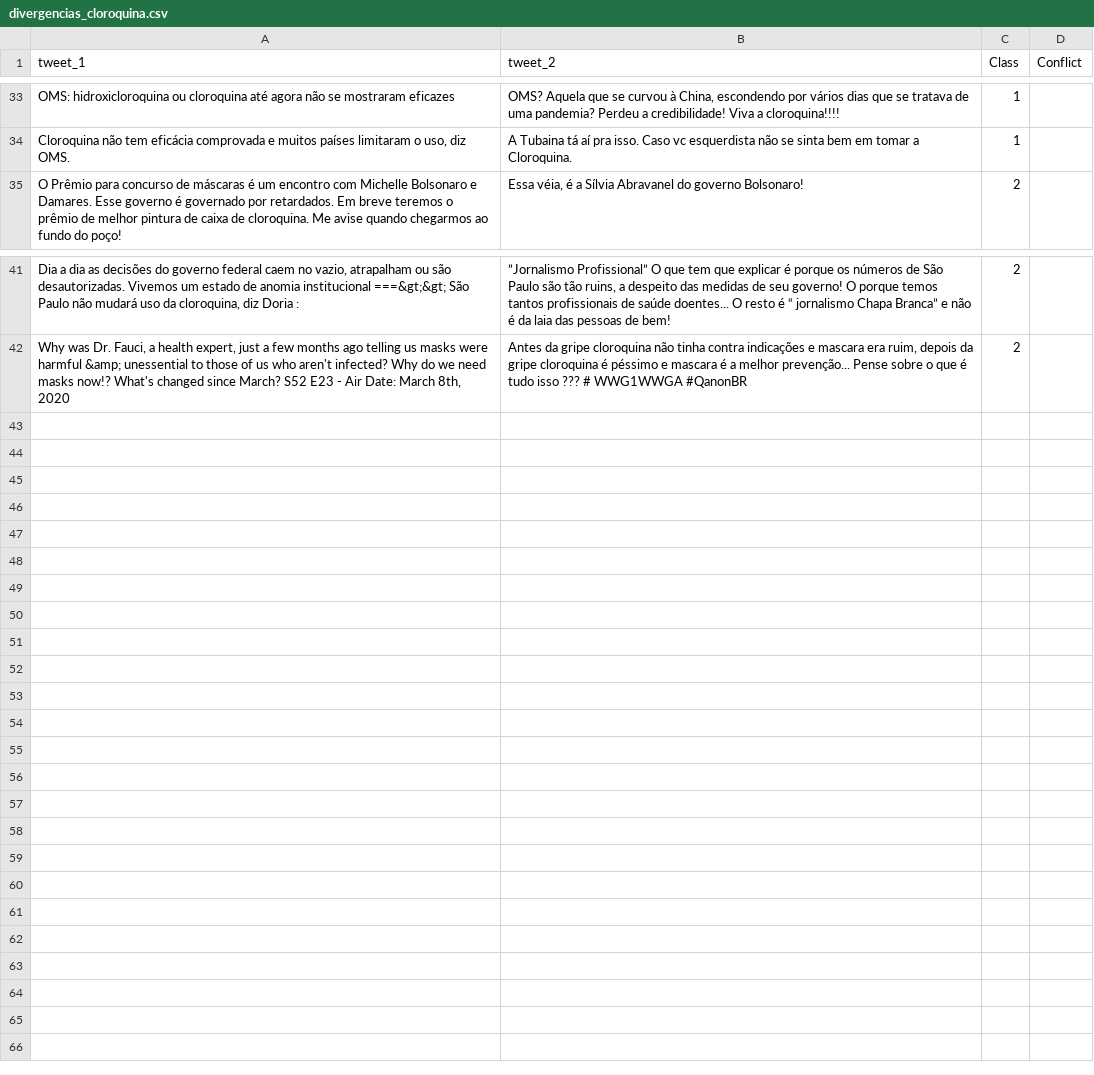
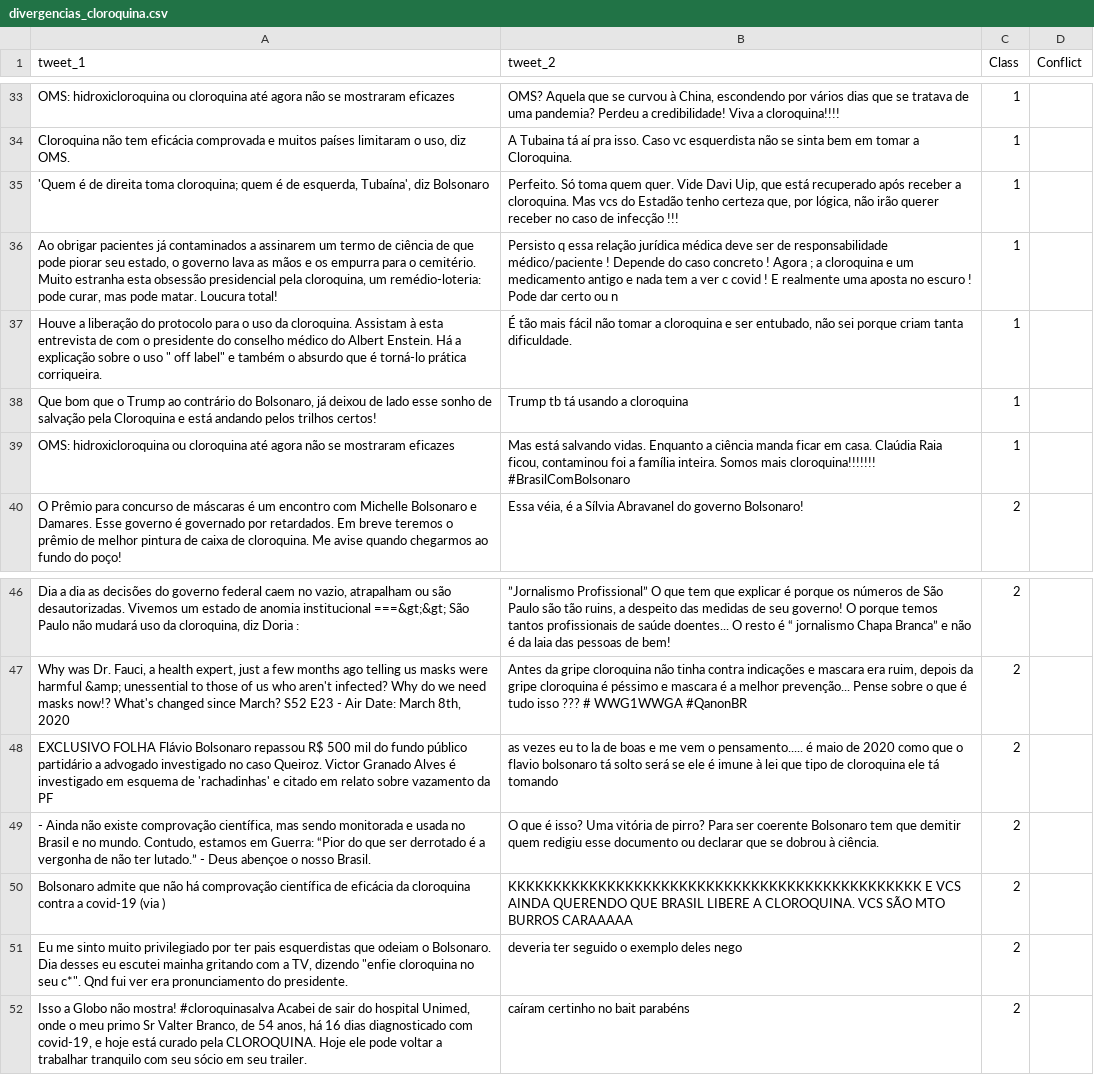
Before and after one commit to caiocardosost/RiftSense, a CSV file: data/cloroquina/divergencias_cloroquina.csv, drawn as a sheet; only a part is shown, gaps mark what is left out; the diff names each change by its address in the sheet, - before the commit and + after, or states it on an @@ line.

Commit message:
Updated data anottation files

```diff
--- a/data/cloroquina/divergencias_cloroquina.csv
+++ b/data/cloroquina/divergencias_cloroquina.csv
+row 35: 'Quem é de direita toma cloroquina; quem é de esquerda, Tubaína', diz Bolsonaro | Perfeito. Só toma quem quer. Vide Davi Uip, que está recuperado após receber a cloroquina. Mas vcs do Estadão tenho certeza que, por lógica, não irão querer receber no caso de infecção !!! | 1
+row 36: Ao obrigar pacientes já contaminados a assinarem um termo de ciência de que pode piorar seu estado, o governo lava as mãos e os empurra para o cemitério. Muito estranha esta obsessão presidencial pela cloroquina, um remédio-loteria: pode curar, mas pode matar. Loucura total! | Persisto q essa relação jurídica médica deve ser de responsabilidade médico/paciente ! Depende do caso concreto ! Agora ; a cloroquina e um medicamento antigo e nada tem a ver c covid ! E realmente uma aposta no escuro ! Pode dar certo ou n | 1
+row 37: Houve a liberação do protocolo para o uso da cloroquina. Assistam à esta entrevista de com o presidente do conselho médico do Albert Enstein. Há a explicação sobre o uso " off label" e também o absurdo que é torná-lo prática corriqueira. | É tão mais fácil não tomar a cloroquina e ser entubado, não sei porque criam tanta dificuldade. | 1
+row 38: Que bom que o Trump ao contrário do Bolsonaro, já deixou de lado esse sonho de salvação pela Cloroquina e está andando pelos trilhos certos! | Trump tb tá usando a cloroquina | 1
+row 39: OMS: hidroxicloroquina ou cloroquina até agora não se mostraram eficazes | Mas está salvando vidas. Enquanto a ciência manda ficar em casa. Claúdia Raia ficou, contaminou foi a família inteira. Somos mais cloroquina!!!!!!! #BrasilComBolsonaro | 1
+row 48: EXCLUSIVO FOLHA Flávio Bolsonaro repassou R$ 500 mil do fundo público partidário a advogado investigado no caso Queiroz. Victor Granado Alves é investigado em esquema de 'rachadinhas' e citado em relato sobre vazamento da PF | as vezes eu to la de boas e me vem o pensamento..... é maio de 2020 como que o flavio bolsonaro tá solto será se ele é imune à lei que tipo de cloroquina ele tá tomando | 2
+row 49: - Ainda não existe comprovação científica, mas sendo monitorada e usada no Brasil e no mundo. Contudo, estamos em Guerra: “Pior do que ser derrotado é a vergonha de não ter lutado.” - Deus abençoe o nosso Brasil. | O que é isso? Uma vitória de pirro? Para ser coerente Bolsonaro tem que demitir quem redigiu esse documento ou declarar que se dobrou à ciência. | 2
+row 50: Bolsonaro admite que não há comprovação científica de eficácia da cloroquina contra a covid-19 (via ) | KKKKKKKKKKKKKKKKKKKKKKKKKKKKKKKKKKKKKKKKKKKKKK E VCS AINDA QUERENDO QUE BRASIL LIBERE A CLOROQUINA. VCS SÃO MTO BURROS CARAAAAA | 2
+row 51: Eu me sinto muito privilegiado por ter pais esquerdistas que odeiam o Bolsonaro. Dia desses eu escutei mainha gritando com a TV, dizendo "enfie cloroquina no seu c*". Qnd fui ver era pronunciamento do presidente. | deveria ter seguido o exemplo deles nego | 2
+row 52: Isso a Globo não mostra! #cloroquinasalva Acabei de sair do hospital Unimed, onde o meu primo Sr Valter Branco, de 54 anos, há 16 dias diagnosticado com covid-19, e hoje está curado pela CLOROQUINA. Hoje ele pode voltar a trabalhar tranquilo com seu sócio em seu trailer. | caíram certinho no bait parabéns | 2
```
Also changed, not shown: 3 other files.
